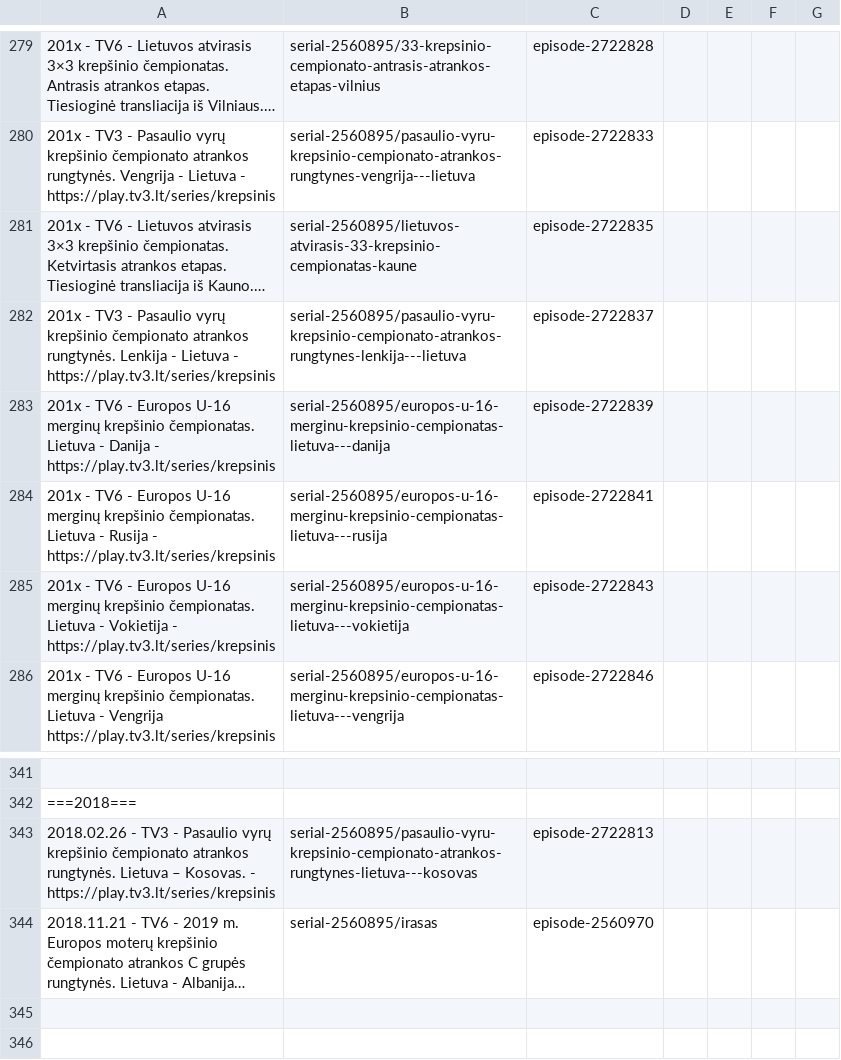
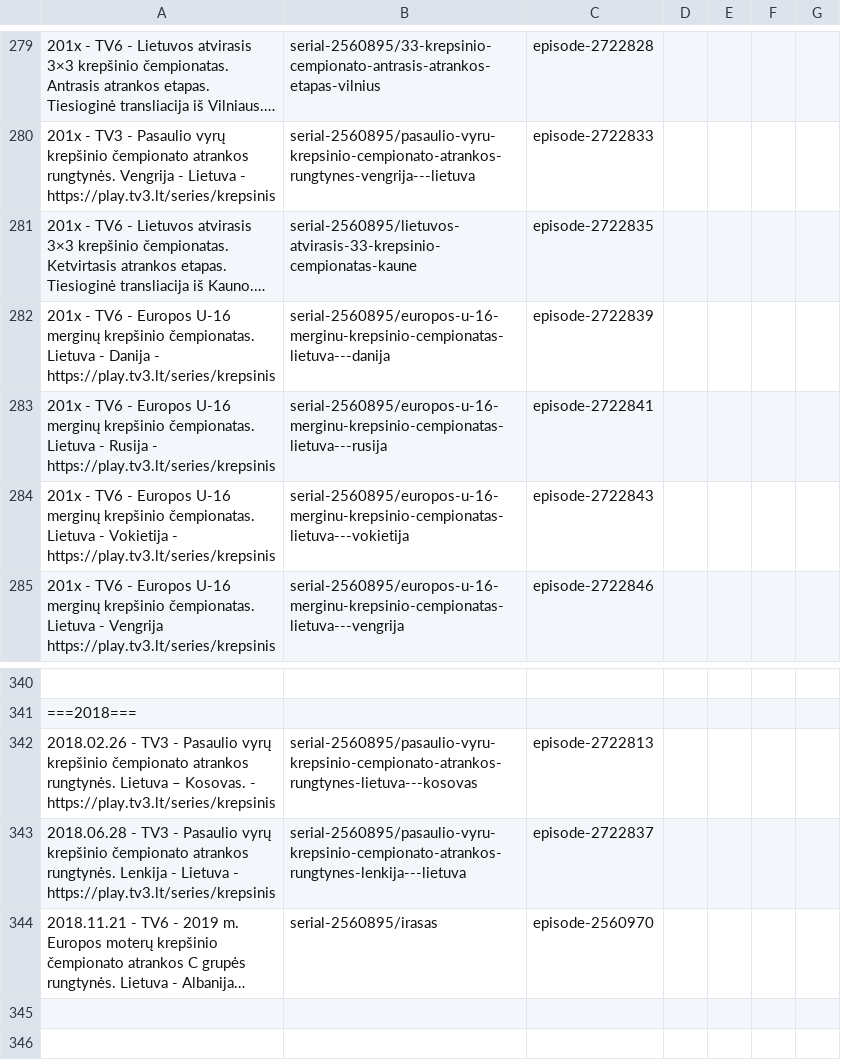
Before and after one commit to Zorklis/LT-TV, a CSV file: 3. Tele-3 - TV3/Recordings.csv, drawn as a sheet; only a part is shown, gaps mark what is left out; long unchanged cells end in …; removed rows and columns are numbered as before the commit, all else as after; the diff names each change by its address in the sheet, - before the commit and + after, or states it on an @@ line.

Commit message:
Update TV3 Recordings.csv

```diff
--- a/3. Tele-3 - TV3/Recordings.csv
+++ b/3. Tele-3 - TV3/Recordings.csv
-row 282: 201x - TV3 - Pasaulio vyrų krepšinio čempionato atrankos rungtynės. Lenkija - Lietuva - https://play.tv3.lt/series/krepsinis | serial-2560895/pasaulio-vyru-krepsinio-cempionato-atrankos-rungtynes-lenkija---lietuva | episode-2722837
+row 343: 2018.06.28 - TV3 - Pasaulio vyrų krepšinio čempionato atrankos rungtynės. Lenkija - Lietuva - https://play.tv3.lt/series/krepsinis | serial-2560895/pasaulio-vyru-krepsinio-cempionato-atrankos-rungtynes-lenkija---lietuva | episode-2722837
```
